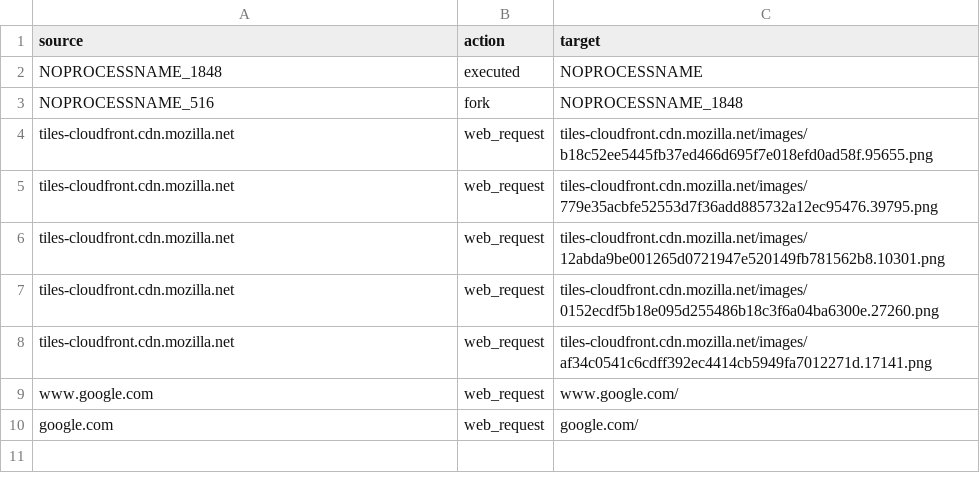
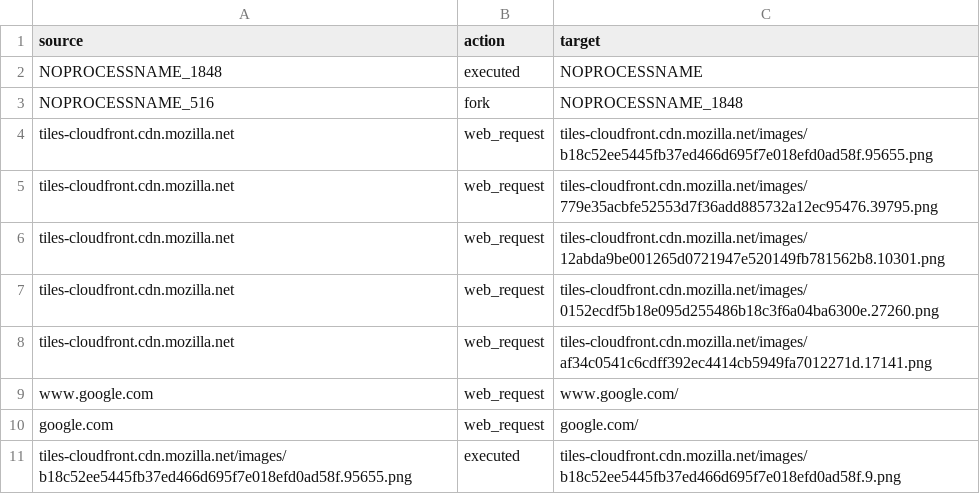
Before and after one commit to ut331/data, a CSV file: test.csv, drawn as a sheet.

Commit message:
Update test.csv

```diff
--- a/test.csv
+++ b/test.csv
@@ -10 +10,2 @@ www.google.com,web_request,www.google.com/
 google.com,web_request,google.com/
+tiles-cloudfront.cdn.mozilla.net/images/b18c52ee5445fb37ed466d695f7e018efd0ad58f.95655.png,executed,tiles-cloudfront.cdn.mozilla.net/images/b18c52ee5445fb37ed466d695f7e018efd0ad58f.9.png
```
